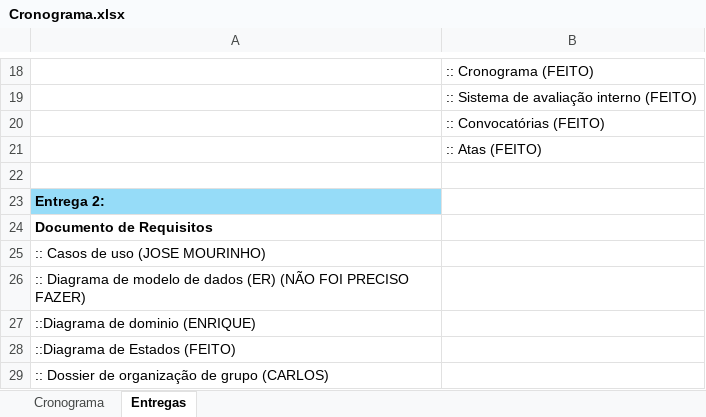
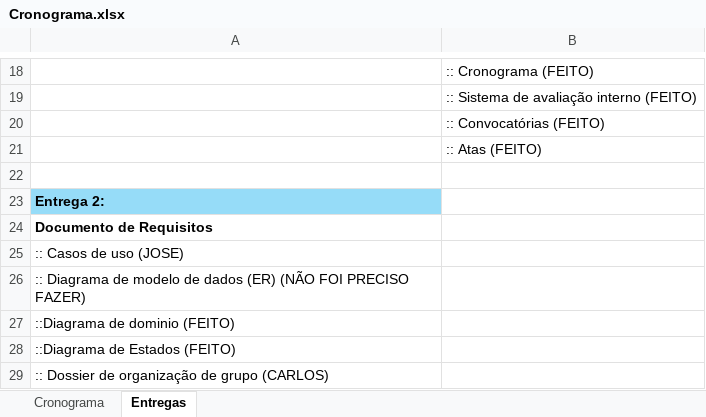
Before and after one commit to Basiiii/LojaSocial-IPCA, an Excel workbook: docs/Cronograma.xlsx, sheet Entregas, drawn as a sheet; only a part is shown, gaps mark what is left out; values as stored, in another font and other column widths than the file's, no borders; the diff names each change by its address in the sheet, - before the commit and + after, or states it on an @@ line.

Commit message:
docs: Update Excel & add class diagram image
Updated the excel and added class diagram image for later use in the doc.

```diff
--- a/docs/Cronograma.xlsx (sheet Entregas)
+++ b/docs/Cronograma.xlsx (sheet Entregas)
-A25: :: Casos de uso (JOSE MOURINHO)
+A25: :: Casos de uso (JOSE)
-A27: ::Diagrama de dominio (ENRIQUE)
+A27: ::Diagrama de dominio (FEITO)
```
Also changed, not shown: 1 other file.
